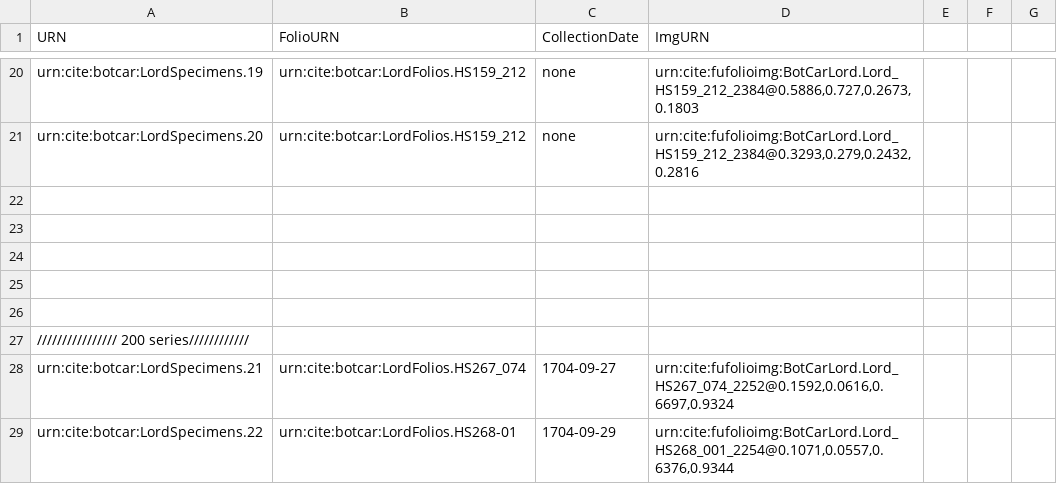
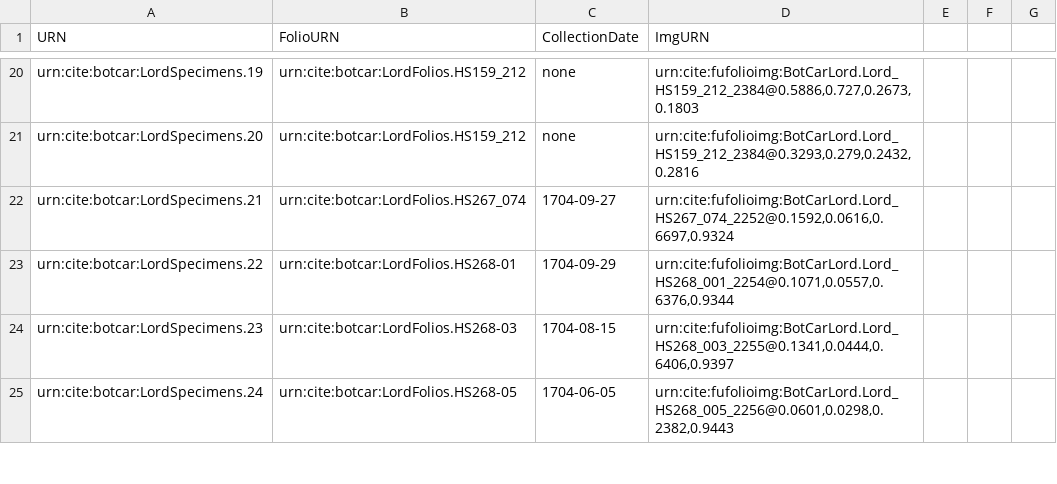
Before and after one commit to botcar/botcar-data, a CSV file: collections/LordSpecimens.csv, drawn as a sheet; only a part is shown, gaps mark what is left out; the shorter side is filled out with more unchanged rows; removed rows and columns are numbered as before the commit, all else as after; the diff covers the shown part only; the diff names each change by its address in the sheet, - before the commit and + after, or states it on an @@ line.

```diff
--- a/collections/LordSpecimens.csv
+++ b/collections/LordSpecimens.csv
-row 22: (empty)
-row 23: (empty)
-row 24: (empty)
-row 25: (empty)
-row 26: (empty)
-row 27: //////////////// 200 series////////////
```
Also changed, not shown: 39 added rows and 5 edited cells elsewhere in this file.
